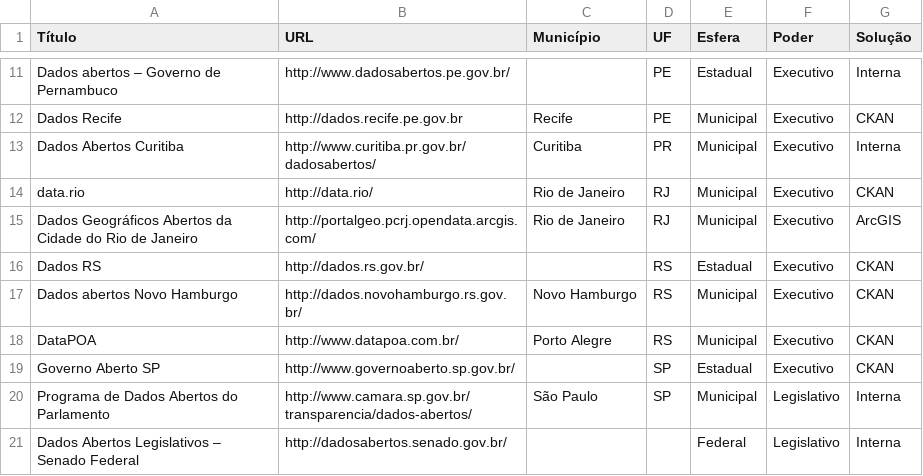
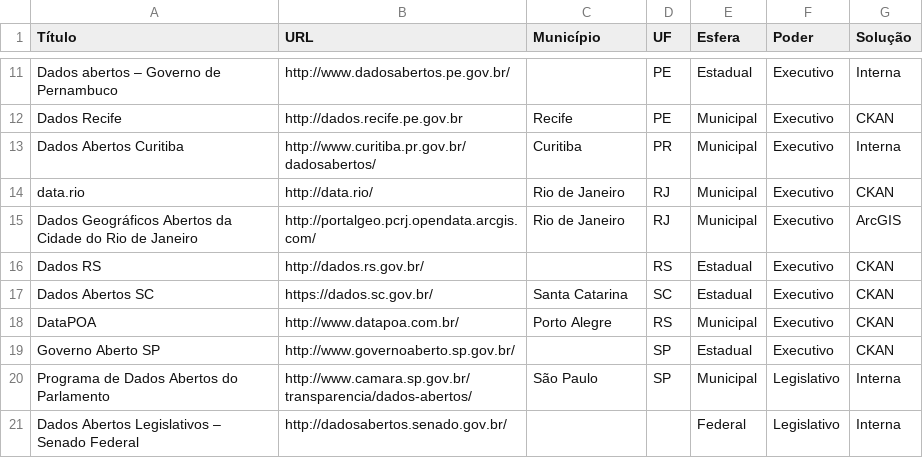
Before and after one commit to dadosgovbr/catalogos-dados-brasil, a CSV file: dados/catalogos.csv, drawn as a sheet; only a part is shown, gaps mark what is left out; removed rows and columns are numbered as before the commit, all else as after; the diff names each change by its address in the sheet, - before the commit and + after, or states it on an @@ line.

Commit message:
Adicionando portal de SC e removendo portal de novo hamburgo
- Portal de Novo Hamburgo não existe, pelo que sei foi descontinuado em algum momento.

```diff
--- a/dados/catalogos.csv
+++ b/dados/catalogos.csv
-row 17: Dados abertos Novo Hamburgo | http://dados.novohamburgo.rs.gov.br/ | Novo Hamburgo | RS | Municipal | Executivo | CKAN
+row 17: Dados Abertos SC | https://dados.sc.gov.br/ | Santa Catarina | SC | Estadual | Executivo | CKAN
```
